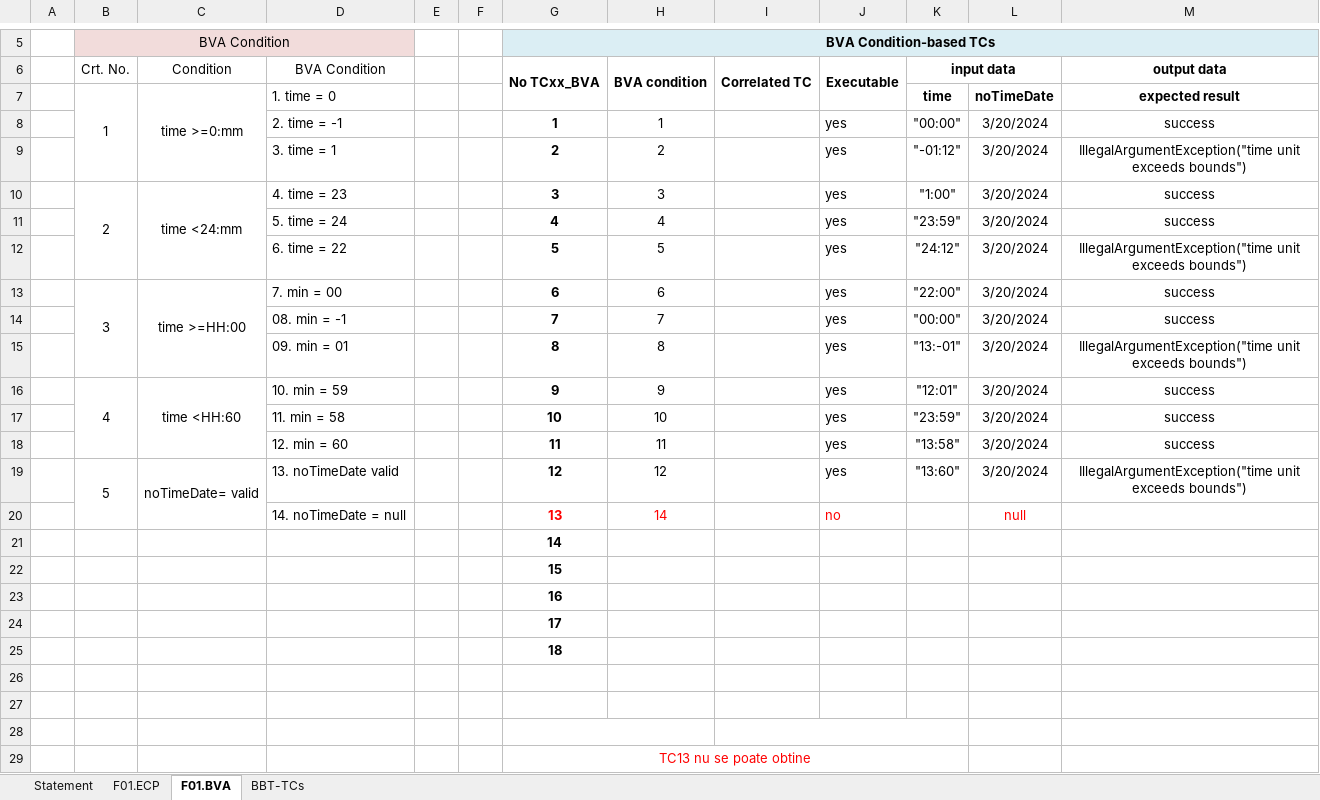
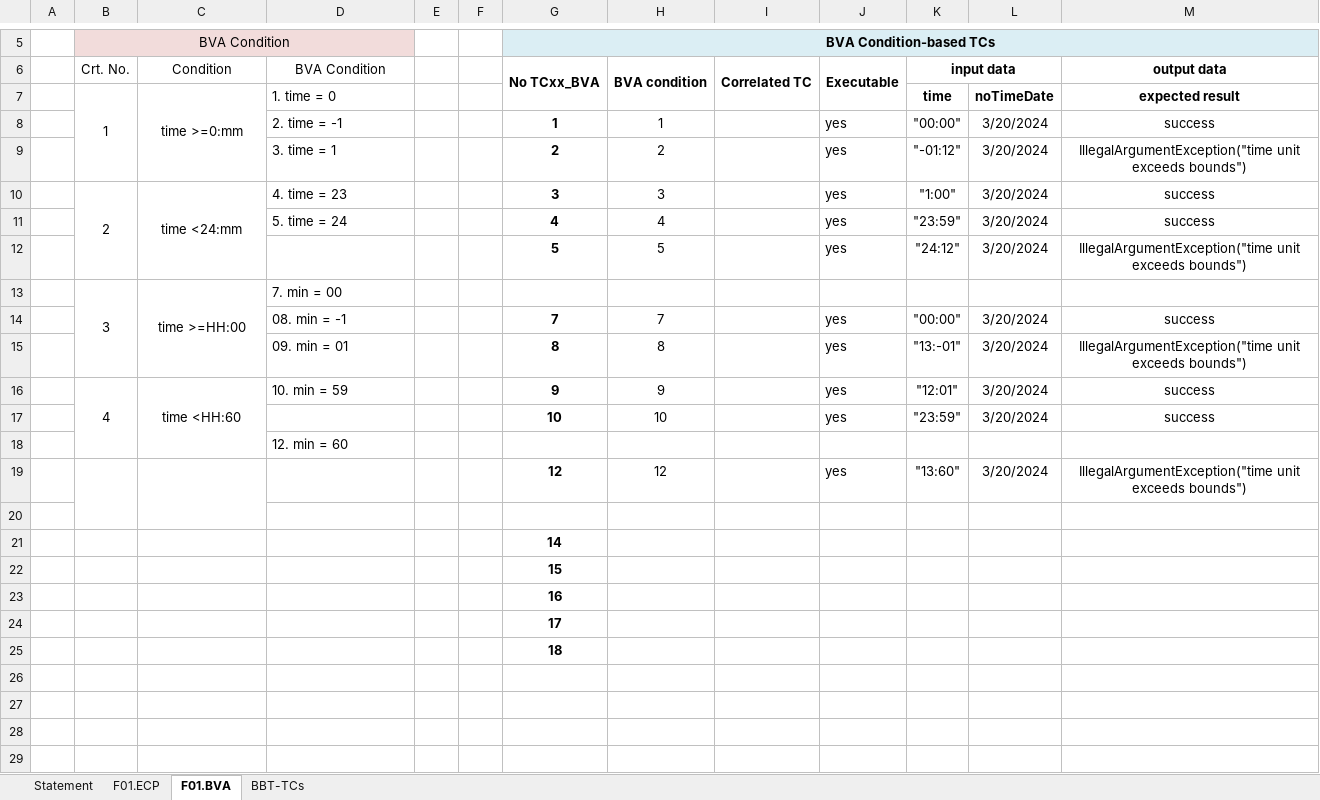
Before and after one commit to ChrisSkyRo/scir3221, an Excel workbook: Docs/Lab02/Lab02_BBT_TCs_Form.xlsx, sheet F01.BVA, drawn as a sheet; only a part is shown, gaps mark what is left out; values as stored, in another font and other column widths than the file's, no borders; removed rows and columns are numbered as before the commit, all else as after; the diff names each change by its address in the sheet, - before the commit and + after, or states it on an @@ line.

```diff
--- a/Docs/Lab02/Lab02_BBT_TCs_Form.xlsx (sheet F01.BVA)
+++ b/Docs/Lab02/Lab02_BBT_TCs_Form.xlsx (sheet F01.BVA)
-D12 (BVA Condition): 6. time = 22
+D12 (BVA Condition): (empty)
-row 13:  | 3 | time >=HH:00 | 7. min = 00 |  |  | 6 | 6 |  | yes | "22:00" | 3/20/2024 | success
+row 13:  | 3 | time >=HH:00 | 7. min = 00
-D17 (BVA Condition): 11. min = 58
+D17 (BVA Condition): (empty)
-row 18:  |  |  | 12. min = 60 |  |  | 11 | 11 |  | yes | "13:58" | 3/20/2024 | success
+row 18:  |  |  | 12. min = 60
-B19 (Crt. No.): 5
+B19 (Crt. No.): (empty)
-C19 (Condition): noTimeDate= valid
+C19 (Condition): (empty)
-D19 (BVA Condition): 13. noTimeDate valid
+D19 (BVA Condition): (empty)
-row 20:  |  |  | 14. noTimeDate = null |  |  | 13 | 14 |  | no |  | null
+row 20: (empty)
-row 26: (empty)
-row 27: (empty)
-row 28: (empty)
-row 29:  |  |  |  |  |  | TC13 nu se poate obtine
```
Also changed, not shown: sheet BBT-TCs, sheet F01.ECP, Docs/Lab03/Lab03_WBT_TCs_Form.xlsx, 1 other file.
